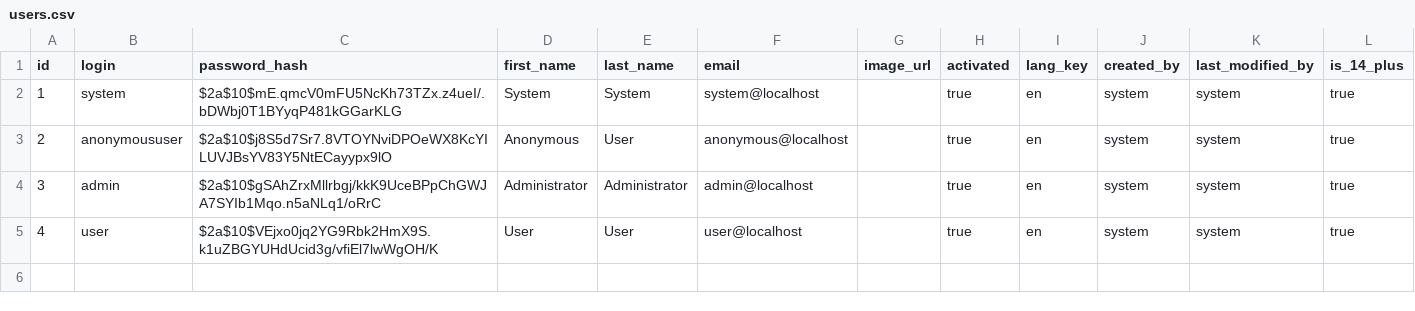
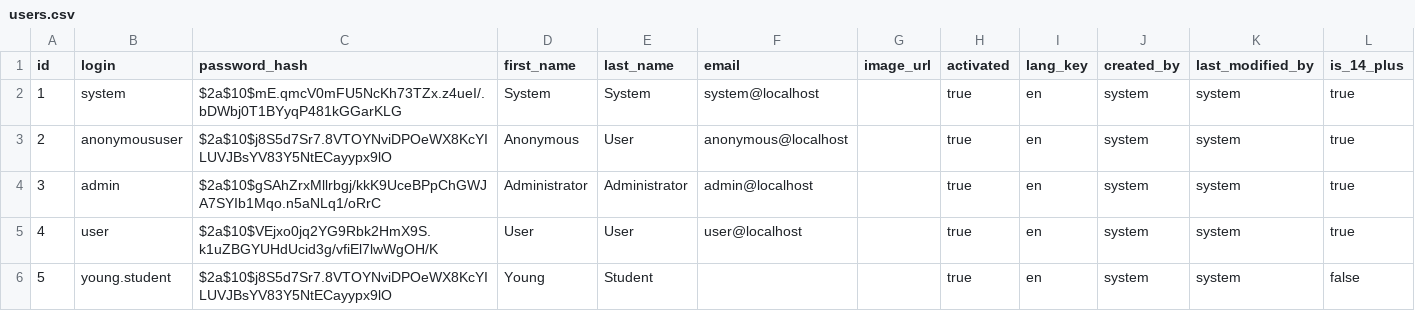
Before and after one commit to OpenGive/OpenLearn, a CSV file: src/main/resources/config/liquibase/users.csv, drawn as a sheet.

Commit message:
Feature/password reset (#17)
* Update account resource to take a username for password reset requests

* using username instead of email

* Added a user with no email address

* Add newline to file to get rid of jHipster error.

* email check for password reset

* Clean up variable names and remove password reset email

```diff
--- a/src/main/resources/config/liquibase/users.csv
+++ b/src/main/resources/config/liquibase/users.csv
@@ -5 +5,2 @@ id,login,password_hash,first_name,last_name,email,image_url,activated,lang_key,c
 4,user,$2a$10$VEjxo0jq2YG9Rbk2HmX9S.k1uZBGYUHdUcid3g/vfiEl7lwWgOH/K,User,User,user@localhost,,true,en,system,system,true
+5,young.student,$2a$10$j8S5d7Sr7.8VTOYNviDPOeWX8KcYILUVJBsYV83Y5NtECayypx9lO,Young,Student,,,true,en,system,system,false
```
Also changed, not shown: 6 other files.
